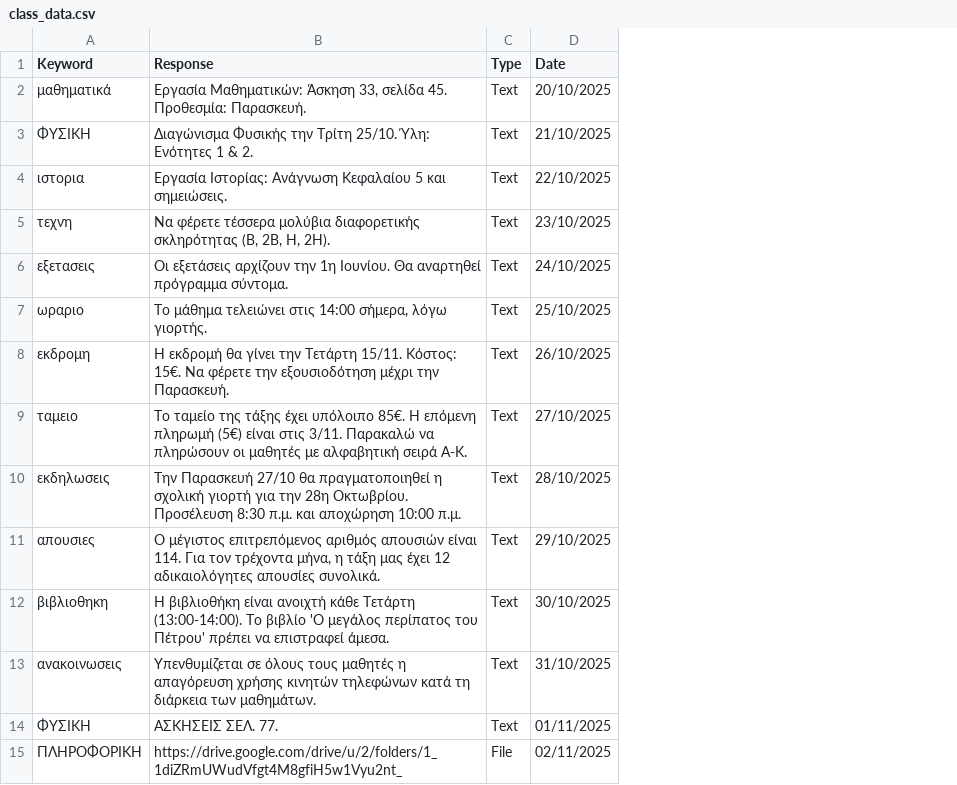
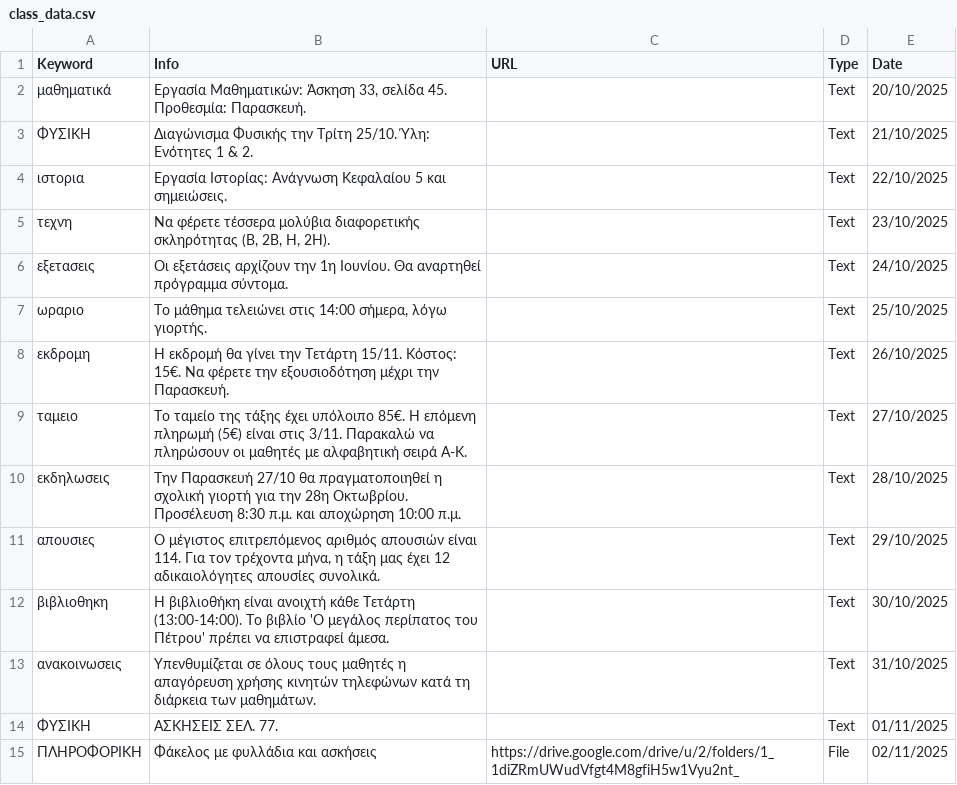
Before and after one commit to nikosn937/bot, a CSV file: class_data.csv, drawn as a sheet; the diff names each change by its address in the sheet, - before the commit and + after, or states it on an @@ line.

Commit message:
Add URL column and update class data
Updated class_data.csv to include new column for URL and added corresponding entries.

```diff
--- a/class_data.csv
+++ b/class_data.csv
+column C (URL), row 15: https://drive.google.com/drive/u/2/folders/1_1diZRmUWudVfgt4M8gfiH5w1Vyu2nt_
-B1: Response
+B1: Info
-B15 (Info): https://drive.google.com/drive/u/2/folders/1_1diZRmUWudVfgt4M8gfiH5w1Vyu2nt_
+B15 (Info): Φάκελος με φυλλάδια και ασκήσεις
```
